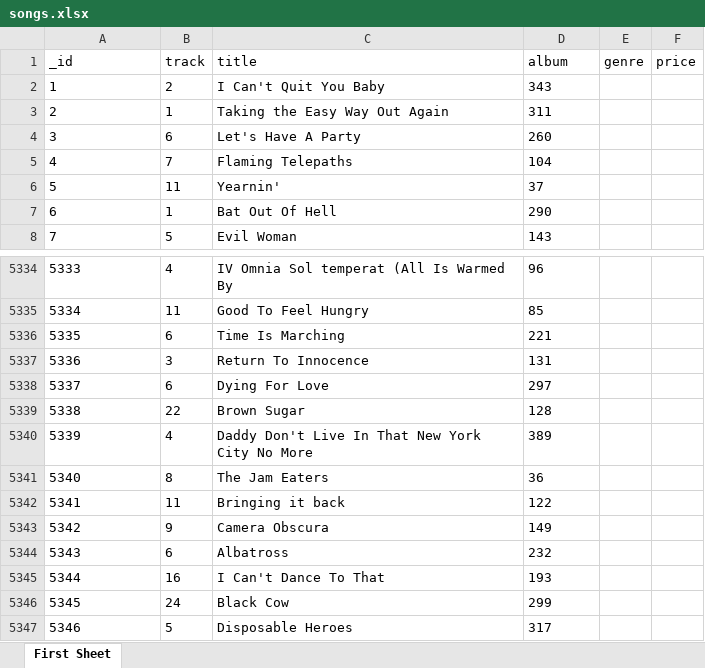
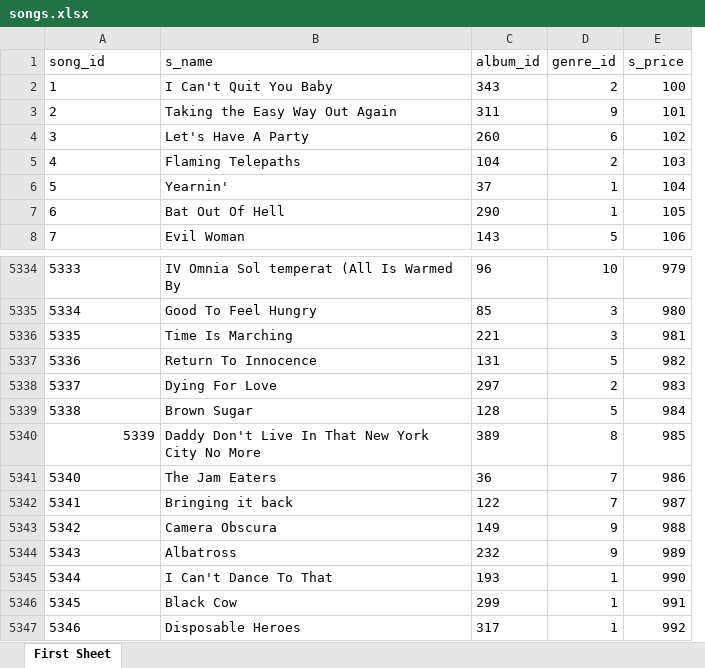
Before and after one commit to atikatantiya/MusicDB, an Excel workbook: songs.xlsx, sheet First Sheet, drawn as a sheet; only a part is shown, gaps mark what is left out; values as stored, in another font and other column widths than the file's, no borders; removed rows and columns are numbered as before the commit, all else as after; the diff names each change by its address in the sheet, - before the commit and + after, or states it on an @@ line.

```diff
--- a/songs.xlsx (sheet First Sheet)
+++ b/songs.xlsx (sheet First Sheet)
-column B, rows 2-8: 2 | 1 | 6 | 7 | 11 | 1 | 5; rows 5334-5347: 4 | 11 | 6 | 3 | 6 | 22 | 4 | 8 | 11 | 9 | 6 | 16 | 24 | 5
-column E, empty
-column F, empty
+column D, rows 2-8: 2 | 9 | 6 | 2 | 1 | 1 | 5; rows 5334-5347: 10 | 3 | 3 | 5 | 2 | 5 | 8 | 7 | 7 | 9 | 9 | 1 | 1 | 1
+column E, rows 2-8: 100 | 101 | 102 | 103 | 104 | 105 | 106; rows 5334-5347: 979 | 980 | 981 | 982 | 983 | 984 | 985 | 986 | 987 | 988 | 989 | 990 | 991 | 992
-row 1: _id | track | title | album | genre | price
+row 1: song_id | s_name | album_id | genre_id | s_price
-A5340 alignment: left
+A5340 alignment: right
```
Also changed, not shown: albums.xlsx, artists.xlsx, 1 other file.
